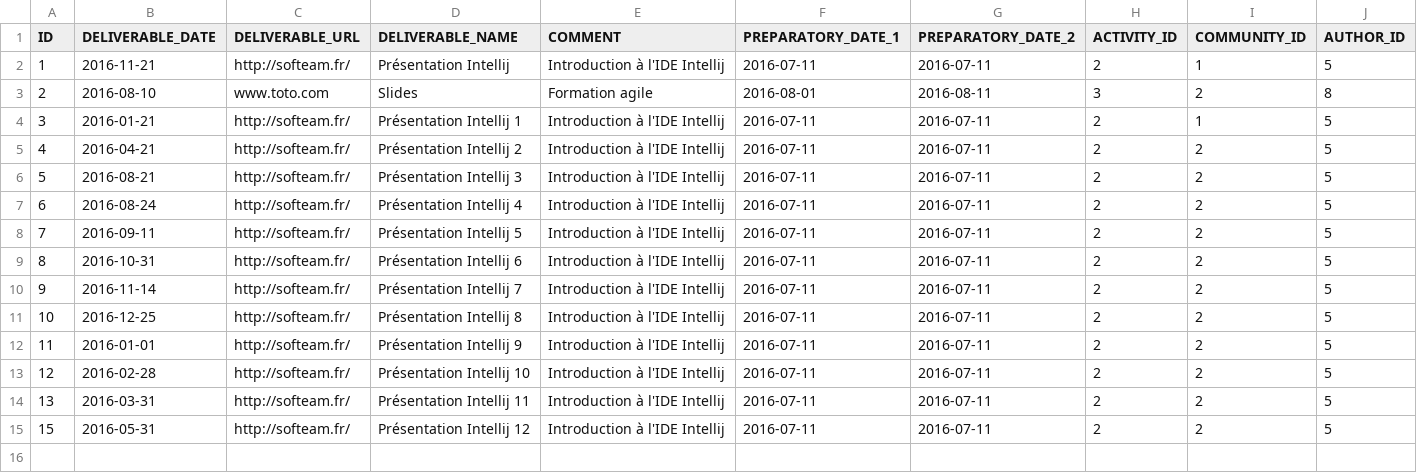
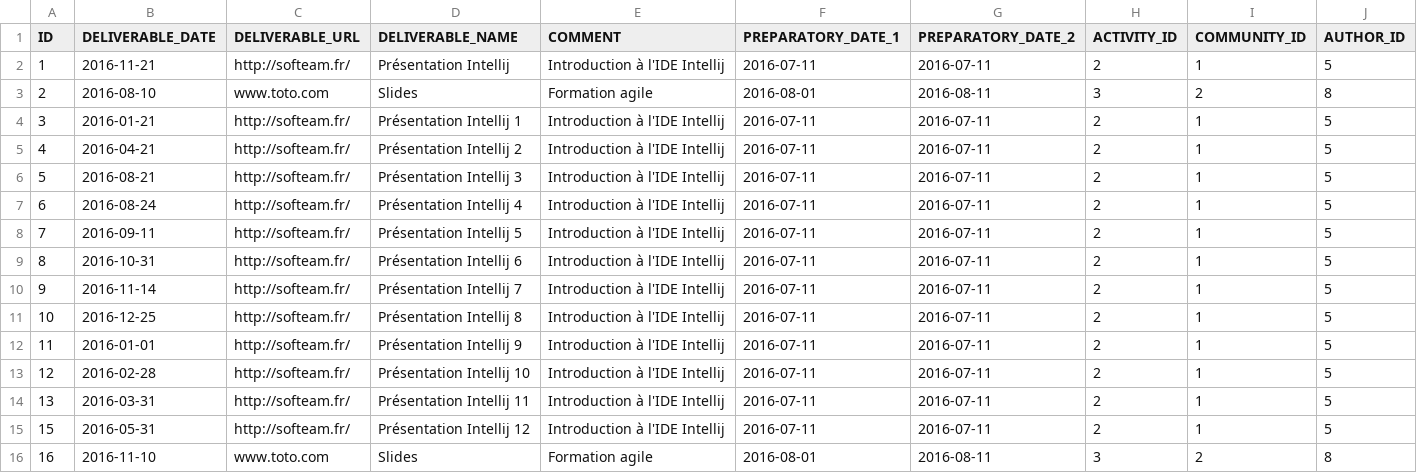
Before and after one commit to bgiegel/Starpoints-app, a CSV file: src/main/resources/config/data/contribution.csv, drawn as a sheet.

Commit message:
Prise en compte de la date de validite du bareme

```diff
--- a/src/main/resources/config/data/contribution.csv
+++ b/src/main/resources/config/data/contribution.csv
@@ -4,12 +4,13 @@ ID;DELIVERABLE_DATE;DELIVERABLE_URL;DELIVERABLE_NAME;COMMENT;PREPARATORY_DATE_1;
 3;2016-01-21;http://softeam.fr/;Présentation Intellij 1;Introduction à l'IDE Intellij;2016-07-11;2016-07-11;2;1;5
-4;2016-04-21;http://softeam.fr/;Présentation Intellij 2;Introduction à l'IDE Intellij;2016-07-11;2016-07-11;2;2;5
-5;2016-08-21;http://softeam.fr/;Présentation Intellij 3;Introduction à l'IDE Intellij;2016-07-11;2016-07-11;2;2;5
-6;2016-08-24;http://softeam.fr/;Présentation Intellij 4;Introduction à l'IDE Intellij;2016-07-11;2016-07-11;2;2;5
-7;2016-09-11;http://softeam.fr/;Présentation Intellij 5;Introduction à l'IDE Intellij;2016-07-11;2016-07-11;2;2;5
-8;2016-10-31;http://softeam.fr/;Présentation Intellij 6;Introduction à l'IDE Intellij;2016-07-11;2016-07-11;2;2;5
-9;2016-11-14;http://softeam.fr/;Présentation Intellij 7;Introduction à l'IDE Intellij;2016-07-11;2016-07-11;2;2;5
-10;2016-12-25;http://softeam.fr/;Présentation Intellij 8;Introduction à l'IDE Intellij;2016-07-11;2016-07-11;2;2;5
-11;2016-01-01;http://softeam.fr/;Présentation Intellij 9;Introduction à l'IDE Intellij;2016-07-11;2016-07-11;2;2;5
-12;2016-02-28;http://softeam.fr/;Présentation Intellij 10;Introduction à l'IDE Intellij;2016-07-11;2016-07-11;2;2;5
-13;2016-03-31;http://softeam.fr/;Présentation Intellij 11;Introduction à l'IDE Intellij;2016-07-11;2016-07-11;2;2;5
-15;2016-05-31;http://softeam.fr/;Présentation Intellij 12;Introduction à l'IDE Intellij;2016-07-11;2016-07-11;2;2;5
+4;2016-04-21;http://softeam.fr/;Présentation Intellij 2;Introduction à l'IDE Intellij;2016-07-11;2016-07-11;2;1;5
+5;2016-08-21;http://softeam.fr/;Présentation Intellij 3;Introduction à l'IDE Intellij;2016-07-11;2016-07-11;2;1;5
+6;2016-08-24;http://softeam.fr/;Présentation Intellij 4;Introduction à l'IDE Intellij;2016-07-11;2016-07-11;2;1;5
+7;2016-09-11;http://softeam.fr/;Présentation Intellij 5;Introduction à l'IDE Intellij;2016-07-11;2016-07-11;2;1;5
+8;2016-10-31;http://softeam.fr/;Présentation Intellij 6;Introduction à l'IDE Intellij;2016-07-11;2016-07-11;2;1;5
+9;2016-11-14;http://softeam.fr/;Présentation Intellij 7;Introduction à l'IDE Intellij;2016-07-11;2016-07-11;2;1;5
+10;2016-12-25;http://softeam.fr/;Présentation Intellij 8;Introduction à l'IDE Intellij;2016-07-11;2016-07-11;2;1;5
+11;2016-01-01;http://softeam.fr/;Présentation Intellij 9;Introduction à l'IDE Intellij;2016-07-11;2016-07-11;2;1;5
+12;2016-02-28;http://softeam.fr/;Présentation Intellij 10;Introduction à l'IDE Intellij;2016-07-11;2016-07-11;2;1;5
+13;2016-03-31;http://softeam.fr/;Présentation Intellij 11;Introduction à l'IDE Intellij;2016-07-11;2016-07-11;2;1;5
+15;2016-05-31;http://softeam.fr/;Présentation Intellij 12;Introduction à l'IDE Intellij;2016-07-11;2016-07-11;2;1;5
+16;2016-11-10;www.toto.com;Slides;Formation agile;2016-08-01;2016-08-11;3;2;8
```
Also changed, not shown: 2 other files.
